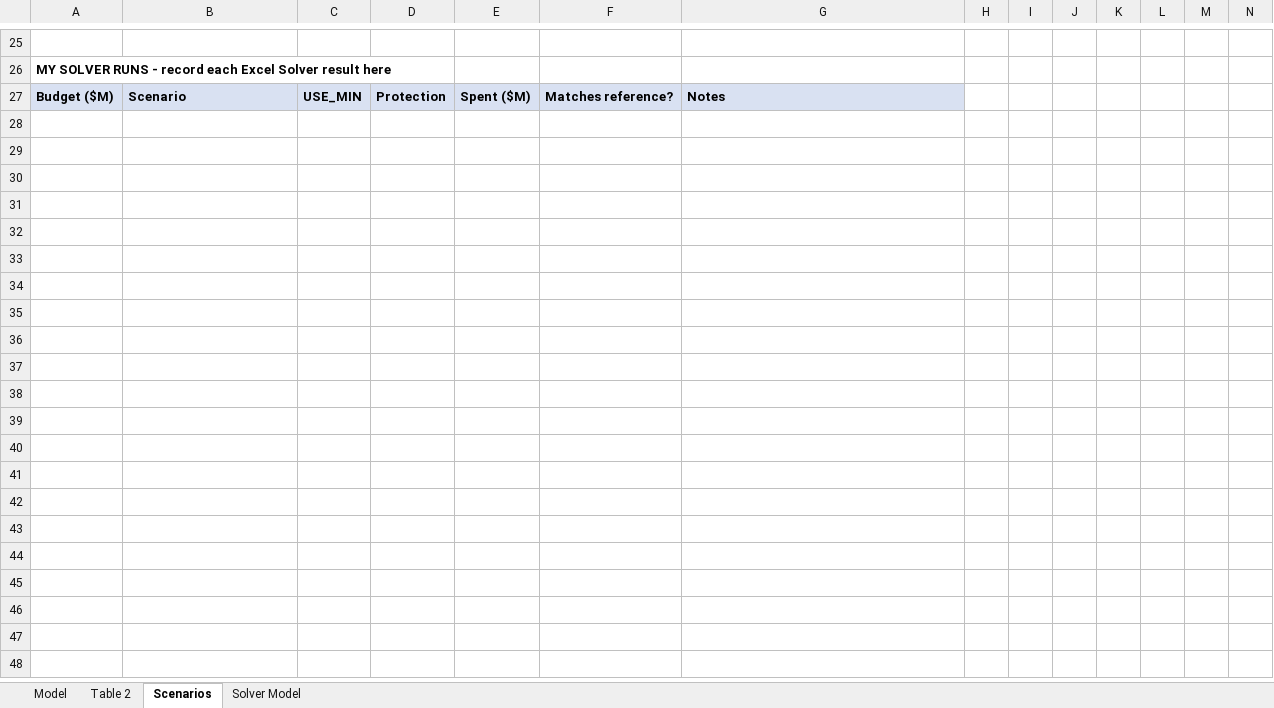
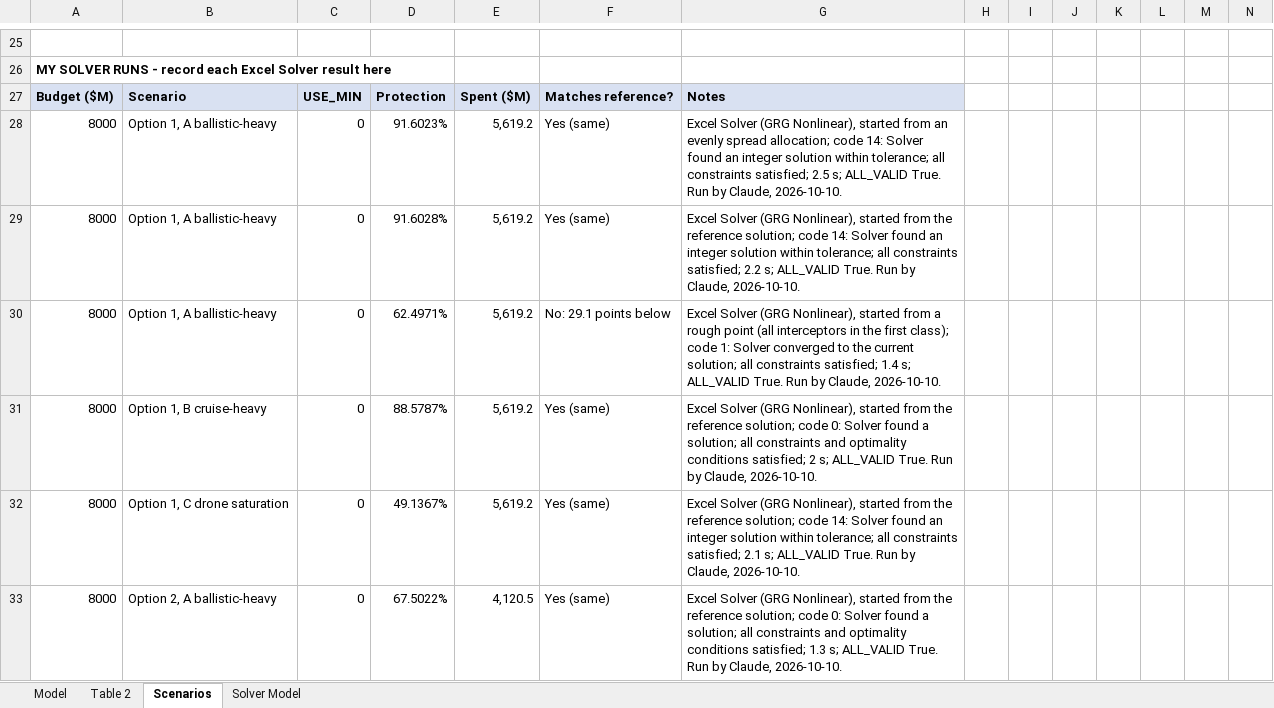
Before and after one commit to richiegaas/richie-gaas, an Excel workbook: capabilities/economic-research/model.xlsx, sheet Scenarios, drawn as a sheet; only a part is shown, gaps mark what is left out; values as stored, in another font and other column widths than the file's, no borders; the diff covers the shown part only; the diff names each change by its address in the sheet, - before the commit and + after, or states it on an @@ line.

```diff
--- a/capabilities/economic-research/model.xlsx (sheet Scenarios)
+++ b/capabilities/economic-research/model.xlsx (sheet Scenarios)
+row 28: 8000 | Option 1, A ballistic-heavy | 0 | 91.6023% | 5,619.2 | Yes (same) | Excel Solver (GRG Nonlinear), started from an evenly spread allocation; code 14: Solver found an integer solution within tolerance; all constraints satisfied; 2.5 s; ALL_VALID True. Run by Claude, 2026-10-10.
+row 29: 8000 | Option 1, A ballistic-heavy | 0 | 91.6028% | 5,619.2 | Yes (same) | Excel Solver (GRG Nonlinear), started from the reference solution; code 14: Solver found an integer solution within tolerance; all constraints satisfied; 2.2 s; ALL_VALID True. Run by Claude, 2026-10-10.
+row 30: 8000 | Option 1, A ballistic-heavy | 0 | 62.4971% | 5,619.2 | No: 29.1 points below | Excel Solver (GRG Nonlinear), started from a rough point (all interceptors in the first class); code 1: Solver converged to the current solution; all constraints satisfied; 1.4 s; ALL_VALID True. Run by Claude, 2026-10-10.
+row 31: 8000 | Option 1, B cruise-heavy | 0 | 88.5787% | 5,619.2 | Yes (same) | Excel Solver (GRG Nonlinear), started from the reference solution; code 0: Solver found a solution; all constraints and optimality conditions satisfied; 2 s; ALL_VALID True. Run by Claude, 2026-10-10.
+row 32: 8000 | Option 1, C drone saturation | 0 | 49.1367% | 5,619.2 | Yes (same) | Excel Solver (GRG Nonlinear), started from the reference solution; code 14: Solver found an integer solution within tolerance; all constraints satisfied; 2.1 s; ALL_VALID True. Run by Claude, 2026-10-10.
+row 33: 8000 | Option 2, A ballistic-heavy | 0 | 67.5022% | 4,120.5 | Yes (same) | Excel Solver (GRG Nonlinear), started from the reference solution; code 0: Solver found a solution; all constraints and optimality conditions satisfied; 1.3 s; ALL_VALID True. Run by Claude, 2026-10-10.
```
Also changed, not shown: 6 added rows and 15 edited cells elsewhere in this sheet, sheet Table 2, sheet Model, sheet Solver Model, 6 other files.
